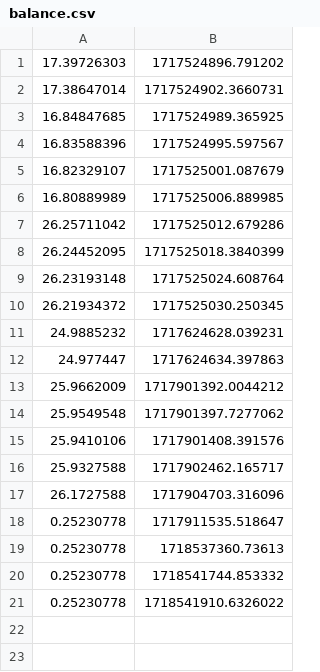
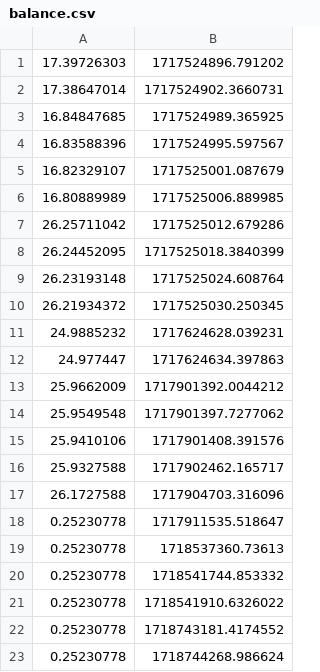
Before and after one commit to arscoolik/trading_futures, a CSV file: balance.csv, drawn as a sheet.

```diff
--- a/balance.csv
+++ b/balance.csv
@@ -21 +21,3 @@
 0.25230778,1718541910.6326022
+0.25230778,1718743181.4174552
+0.25230778,1718744268.986624
```
Also changed, not shown: 1 other file.
